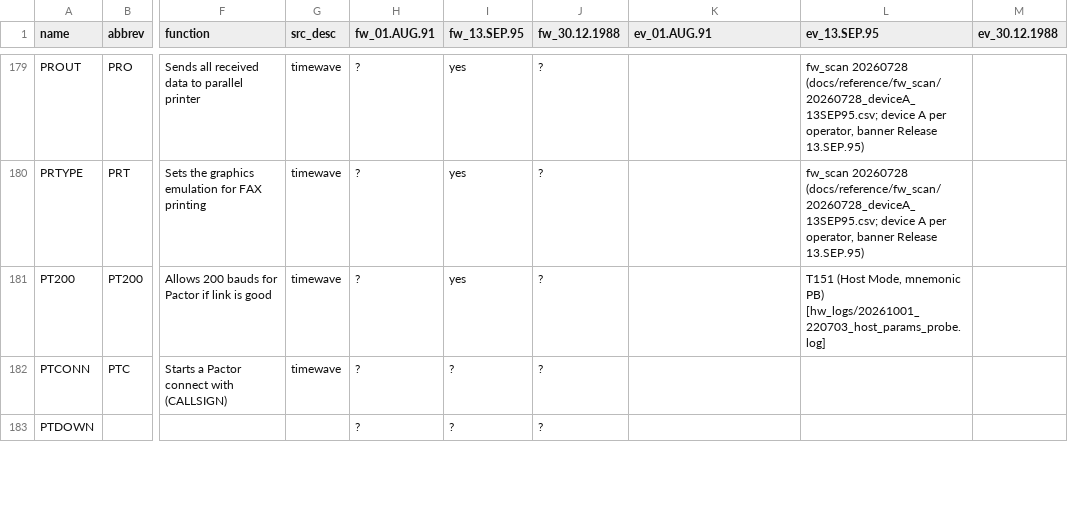
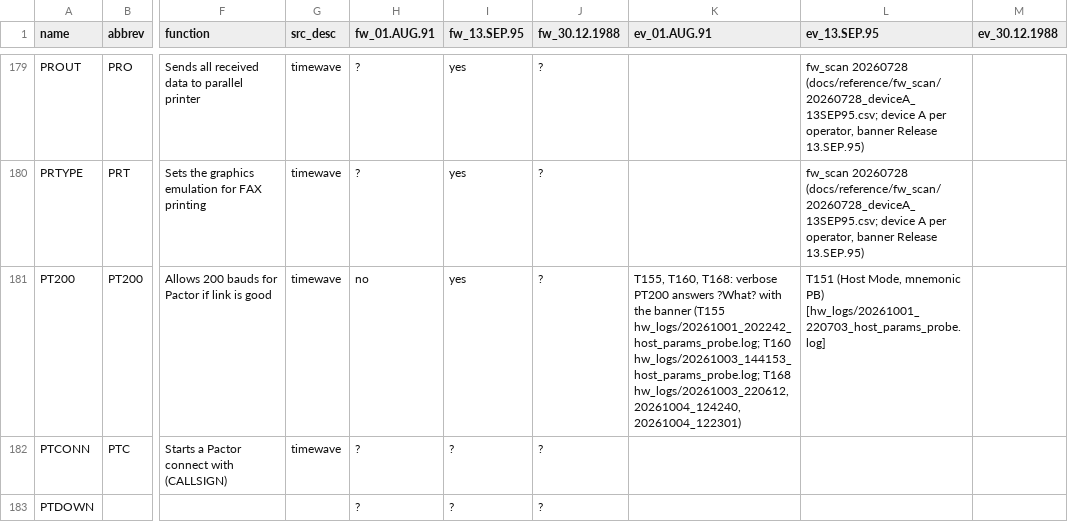
Before and after one commit to oe3gas/PK232py, a CSV file: src/pk232py/data/command_matrix.csv, drawn as a sheet; only a part is shown, gaps mark what is left out; the diff covers the shown part only; the diff names each change by its address in the sheet, - before the commit and + after, or states it on an @@ line.

```diff
--- a/src/pk232py/data/command_matrix.csv
+++ b/src/pk232py/data/command_matrix.csv
-H181 (fw_01.AUG.91): ?
+H181 (fw_01.AUG.91): no
-K181 (ev_01.AUG.91): (empty)
+K181 (ev_01.AUG.91): T155, T160, T168: verbose PT200 answers ?What? with the banner (T155 hw_logs/20261001_202242_host_params_probe.log; T160 hw_logs/20261003_144153_host_params_probe.log; T168 hw_logs/20261003_220612, 20261004_124240, 20261004_122301)
```
Also changed, not shown: 12 edited cells elsewhere in this file, 1 other file.
